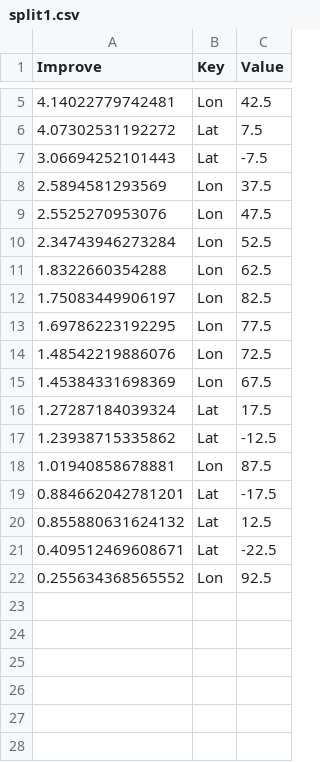
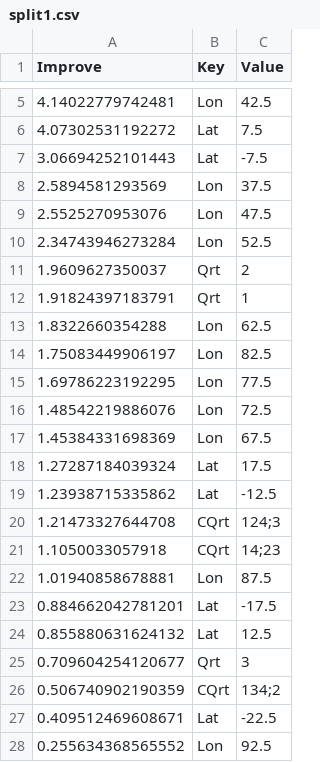
Before and after one commit to HaikunXu/FishFreqTree, a CSV file: demo/121/split1.csv, drawn as a sheet; only a part is shown, gaps mark what is left out; the diff names each change by its address in the sheet, - before the commit and + after, or states it on an @@ line.

```diff
--- a/demo/121/split1.csv
+++ b/demo/121/split1.csv
+row 11: 1.9609627350037 | Qrt | 2
+row 12: 1.91824397183791 | Qrt | 1
+row 20: 1.21473327644708 | CQrt | 124;3
+row 21: 1.1050033057918 | CQrt | 14;23
+row 25: 0.709604254120677 | Qrt | 3
+row 26: 0.506740902190359 | CQrt | 134;2
```
Also changed, not shown: demo/121/split2.csv, demo/121/split3.csv, 29 other files.
